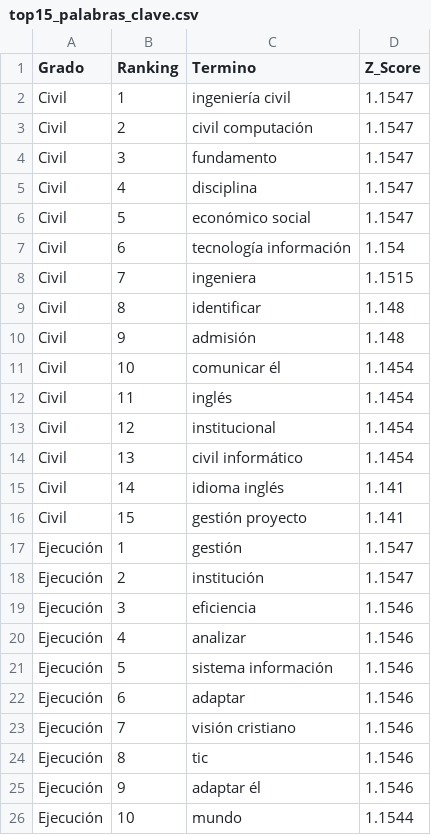
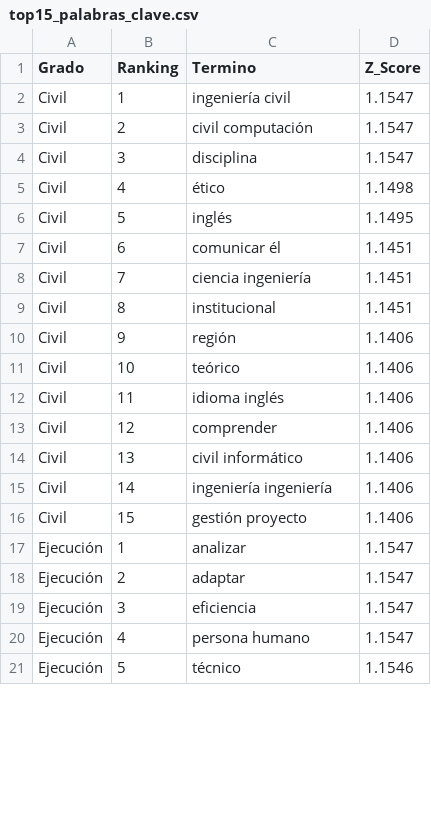
Before and after one commit to WalRey-tech/ProyectoDeTitulo2026V2, a CSV file: src/data/processed/top15_palabras_clave.csv, drawn as a sheet; only a part is shown; the diff covers the shown part only.

```diff
--- a/src/data/processed/top15_palabras_clave.csv
+++ b/src/data/processed/top15_palabras_clave.csv
@@ -3,24 +3,19 @@ Civil,1,ingeniería civil,1.1547
 Civil,2,civil computación,1.1547
-Civil,3,fundamento,1.1547
-Civil,4,disciplina,1.1547
-Civil,5,económico social,1.1547
-Civil,6,tecnología información,1.154
-Civil,7,ingeniera,1.1515
-Civil,8,identificar,1.148
-Civil,9,admisión,1.148
-Civil,10,comunicar él,1.1454
-Civil,11,inglés,1.1454
-Civil,12,institucional,1.1454
-Civil,13,civil informático,1.1454
-Civil,14,idioma inglés,1.141
-Civil,15,gestión proyecto,1.141
-Ejecución,1,gestión,1.1547
-Ejecución,2,institución,1.1547
-Ejecución,3,eficiencia,1.1546
-Ejecución,4,analizar,1.1546
-Ejecución,5,sistema información,1.1546
-Ejecución,6,adaptar,1.1546
-Ejecución,7,visión cristiano,1.1546
-Ejecución,8,tic,1.1546
-Ejecución,9,adaptar él,1.1546
-Ejecución,10,mundo,1.1544
+Civil,3,disciplina,1.1547
+Civil,4,ético,1.1498
+Civil,5,inglés,1.1495
+Civil,6,comunicar él,1.1451
+Civil,7,ciencia ingeniería,1.1451
+Civil,8,institucional,1.1451
+Civil,9,región,1.1406
+Civil,10,teórico,1.1406
+Civil,11,idioma inglés,1.1406
+Civil,12,comprender,1.1406
+Civil,13,civil informático,1.1406
+Civil,14,ingeniería ingeniería,1.1406
+Civil,15,gestión proyecto,1.1406
+Ejecución,1,analizar,1.1547
+Ejecución,2,adaptar,1.1547
+Ejecución,3,eficiencia,1.1547
+Ejecución,4,persona humano,1.1547
+Ejecución,5,técnico,1.1546
```
Also changed, not shown: 6 added rows, 1 removed row and 25 edited cells elsewhere in this file, src/data/processed/benchmark_modelos.csv, src/data/processed/perfiles_egreso_etiquetado_v1.csv, 9 other files.
